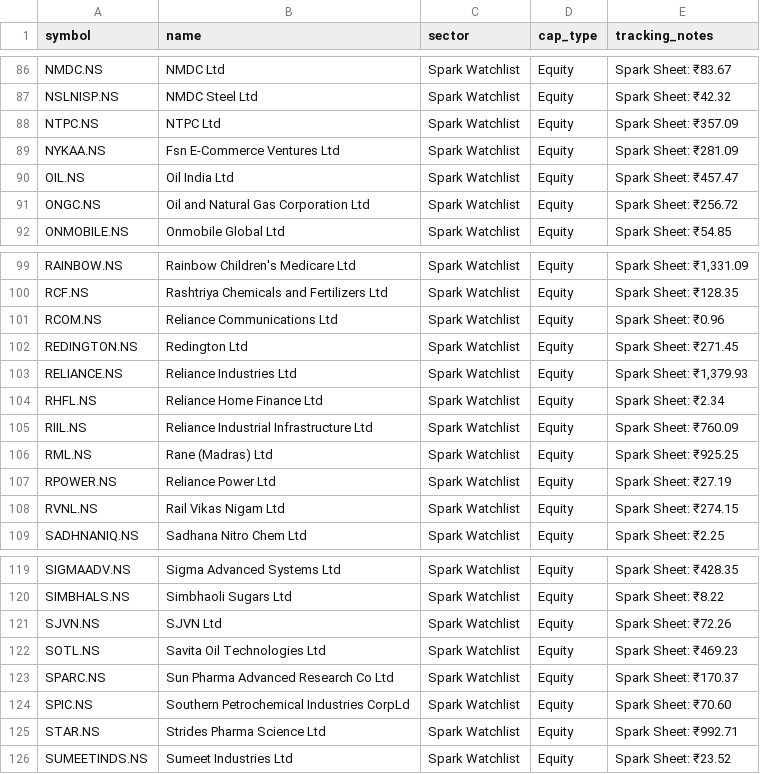
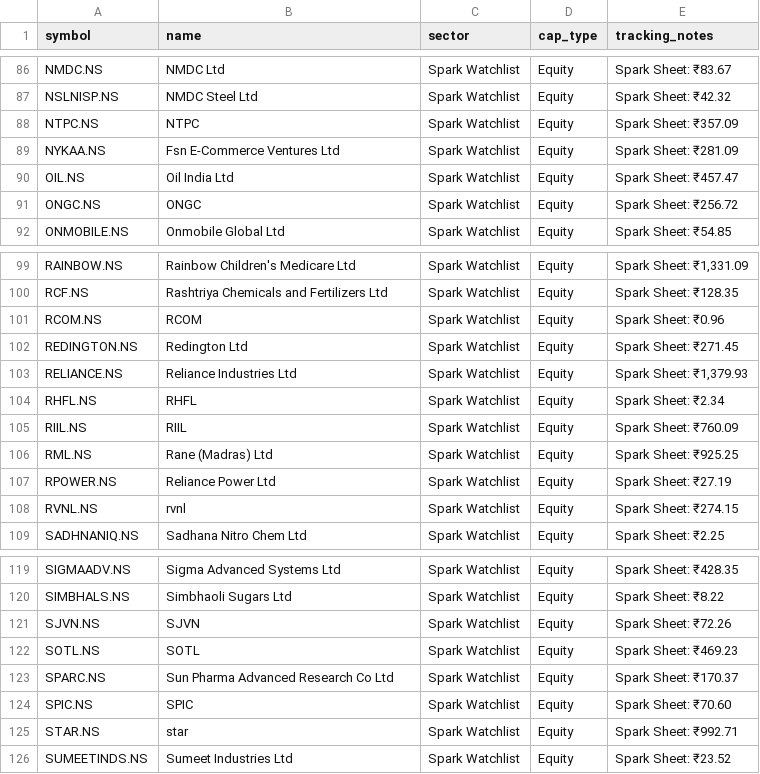
Before and after one commit to digant2207/indian-stock-analyzer, a CSV file: stocks.csv, drawn as a sheet; only a part is shown, gaps mark what is left out.

```diff
--- a/stocks.csv
+++ b/stocks.csv
@@ -87,6 +87,6 @@ NMDC.NS,NMDC Ltd,Spark Watchlist,Equity,Spark Sheet: ₹83.67
 NSLNISP.NS,NMDC Steel Ltd,Spark Watchlist,Equity,Spark Sheet: ₹42.32
-NTPC.NS,NTPC Ltd,Spark Watchlist,Equity,Spark Sheet: ₹357.09
+NTPC.NS,NTPC,Spark Watchlist,Equity,Spark Sheet: ₹357.09
 NYKAA.NS,Fsn E-Commerce Ventures Ltd,Spark Watchlist,Equity,Spark Sheet: ₹281.09
 OIL.NS,Oil India Ltd,Spark Watchlist,Equity,Spark Sheet: ₹457.47
-ONGC.NS,Oil and Natural Gas Corporation Ltd,Spark Watchlist,Equity,Spark Sheet: ₹256.72
+ONGC.NS,ONGC,Spark Watchlist,Equity,Spark Sheet: ₹256.72
 ONMOBILE.NS,Onmobile Global Ltd,Spark Watchlist,Equity,Spark Sheet: ₹54.85
@@ -100,10 +100,10 @@ RAINBOW.NS,Rainbow Children's Medicare Ltd,Spark Watchlist,Equity,"Spark Sheet:
 RCF.NS,Rashtriya Chemicals and Fertilizers Ltd,Spark Watchlist,Equity,Spark Sheet: ₹128.35
-RCOM.NS,Reliance Communications Ltd,Spark Watchlist,Equity,Spark Sheet: ₹0.96
+RCOM.NS,RCOM,Spark Watchlist,Equity,Spark Sheet: ₹0.96
 REDINGTON.NS,Redington Ltd,Spark Watchlist,Equity,Spark Sheet: ₹271.45
 RELIANCE.NS,Reliance Industries Ltd,Spark Watchlist,Equity,"Spark Sheet: ₹1,379.93"
-RHFL.NS,Reliance Home Finance Ltd,Spark Watchlist,Equity,Spark Sheet: ₹2.34
-RIIL.NS,Reliance Industrial Infrastructure Ltd,Spark Watchlist,Equity,Spark Sheet: ₹760.09
+RHFL.NS,RHFL,Spark Watchlist,Equity,Spark Sheet: ₹2.34
+RIIL.NS,RIIL,Spark Watchlist,Equity,Spark Sheet: ₹760.09
 RML.NS,Rane (Madras) Ltd,Spark Watchlist,Equity,Spark Sheet: ₹925.25
 RPOWER.NS,Reliance Power Ltd,Spark Watchlist,Equity,Spark Sheet: ₹27.19
-RVNL.NS,Rail Vikas Nigam Ltd,Spark Watchlist,Equity,Spark Sheet: ₹274.15
+RVNL.NS,rvnl,Spark Watchlist,Equity,Spark Sheet: ₹274.15
 SADHNANIQ.NS,Sadhana Nitro Chem Ltd,Spark Watchlist,Equity,Spark Sheet: ₹2.25
@@ -120,7 +120,7 @@ SIGMAADV.NS,Sigma Advanced Systems Ltd,Spark Watchlist,Equity,Spark Sheet: ₹42
 SIMBHALS.NS,Simbhaoli Sugars Ltd,Spark Watchlist,Equity,Spark Sheet: ₹8.22
-SJVN.NS,SJVN Ltd,Spark Watchlist,Equity,Spark Sheet: ₹72.26
-SOTL.NS,Savita Oil Technologies Ltd,Spark Watchlist,Equity,Spark Sheet: ₹469.23
+SJVN.NS,SJVN,Spark Watchlist,Equity,Spark Sheet: ₹72.26
+SOTL.NS,SOTL,Spark Watchlist,Equity,Spark Sheet: ₹469.23
 SPARC.NS,Sun Pharma Advanced Research Co Ltd,Spark Watchlist,Equity,Spark Sheet: ₹170.37
-SPIC.NS,Southern Petrochemical Industries CorpLd,Spark Watchlist,Equity,Spark Sheet: ₹70.60
-STAR.NS,Strides Pharma Science Ltd,Spark Watchlist,Equity,Spark Sheet: ₹992.71
+SPIC.NS,SPIC,Spark Watchlist,Equity,Spark Sheet: ₹70.60
+STAR.NS,star,Spark Watchlist,Equity,Spark Sheet: ₹992.71
 SUMEETINDS.NS,Sumeet Industries Ltd,Spark Watchlist,Equity,Spark Sheet: ₹23.52
```
Also changed, not shown: 9 other files.
